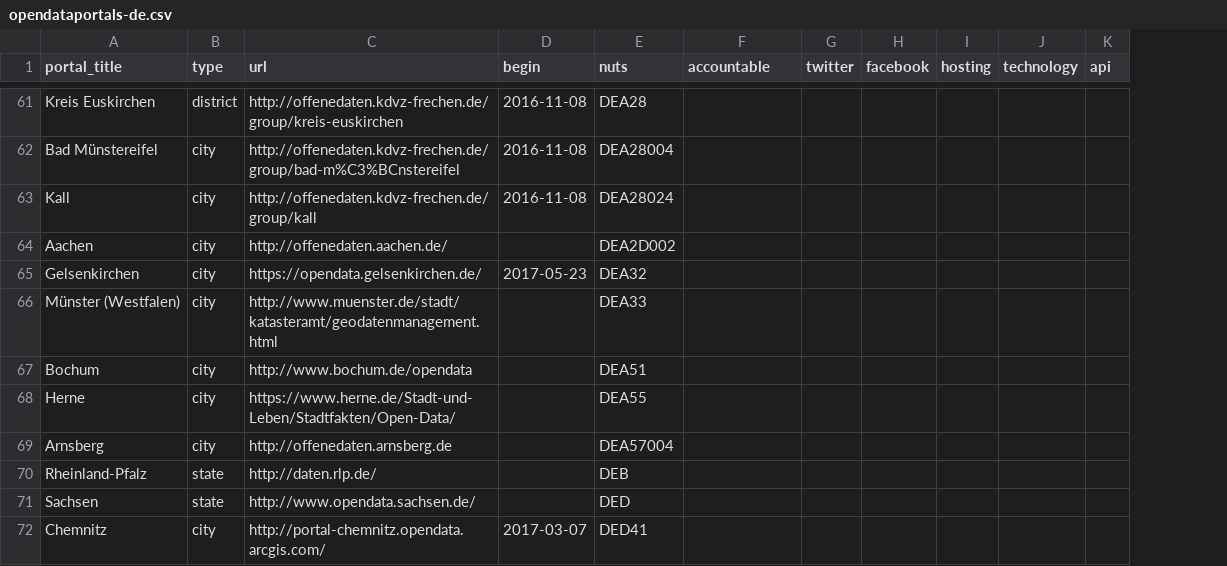
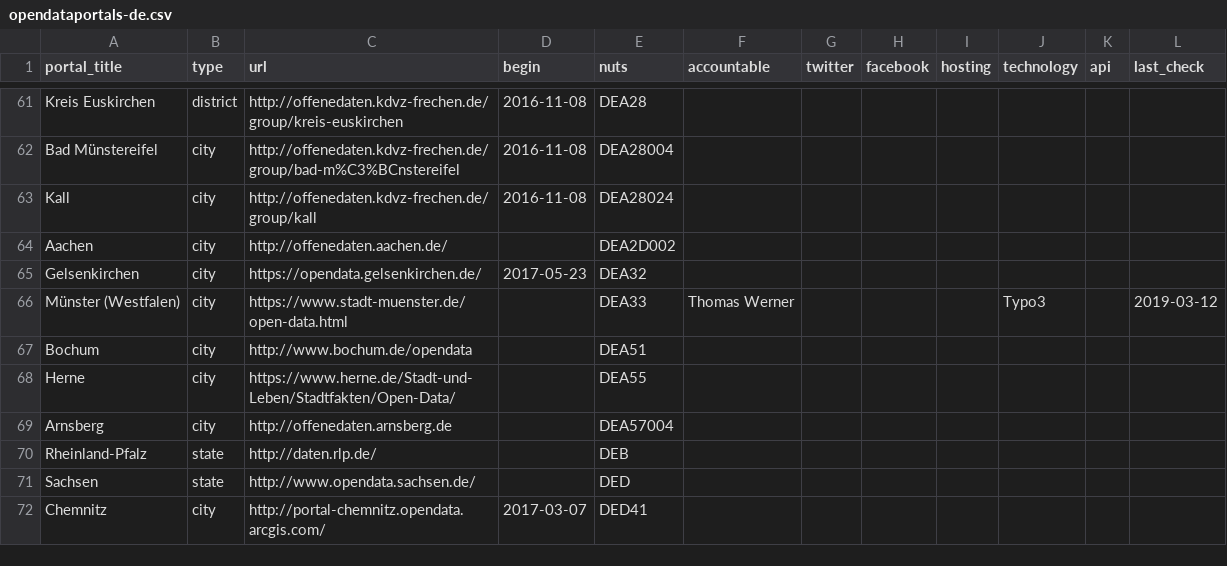
Before and after one commit to tursics/open-data-atlas, a CSV file: data/opendataportals-de.csv, drawn as a sheet; only a part is shown, gaps mark what is left out; the diff covers the shown part only; the diff names each change by its address in the sheet, - before the commit and + after, or states it on an @@ line.

Commit message:
Data update for some NRW cities
Added Technology for Cologne, Bonn, Moers, etc

```diff
--- a/data/opendataportals-de.csv
+++ b/data/opendataportals-de.csv
+column L (last_check), row 66: 2019-03-12
-C66 (url): http://www.muenster.de/stadt/katasteramt/geodatenmanagement.html
+C66 (url): https://www.stadt-muenster.de/open-data.html
-F66 (accountable): (empty)
+F66 (accountable): Thomas Werner
-J66 (technology): (empty)
+J66 (technology): Typo3
```
Also changed, not shown: 32 edited cells elsewhere in this file.
